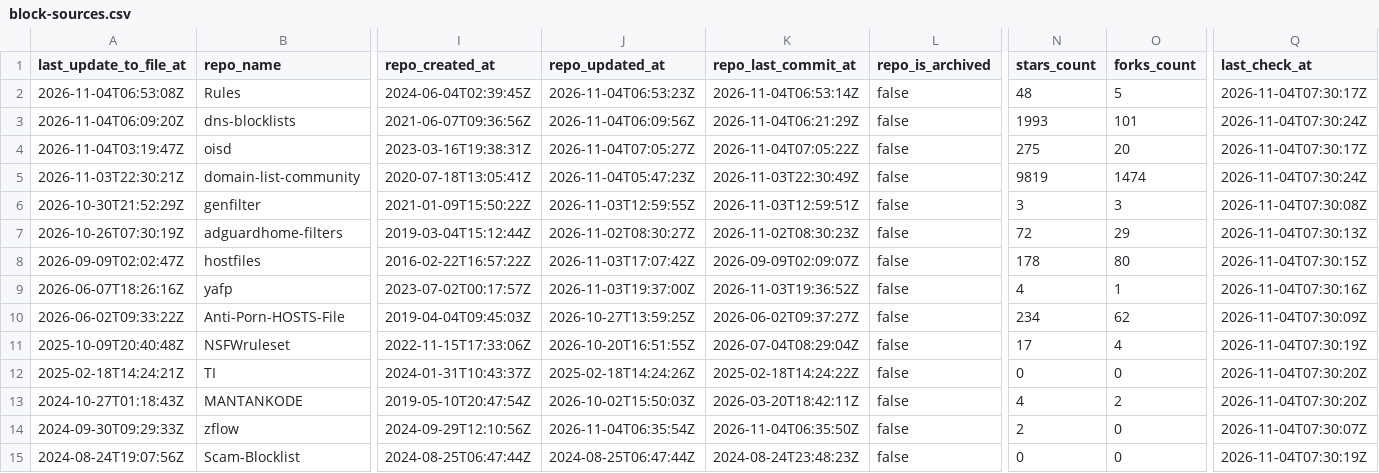
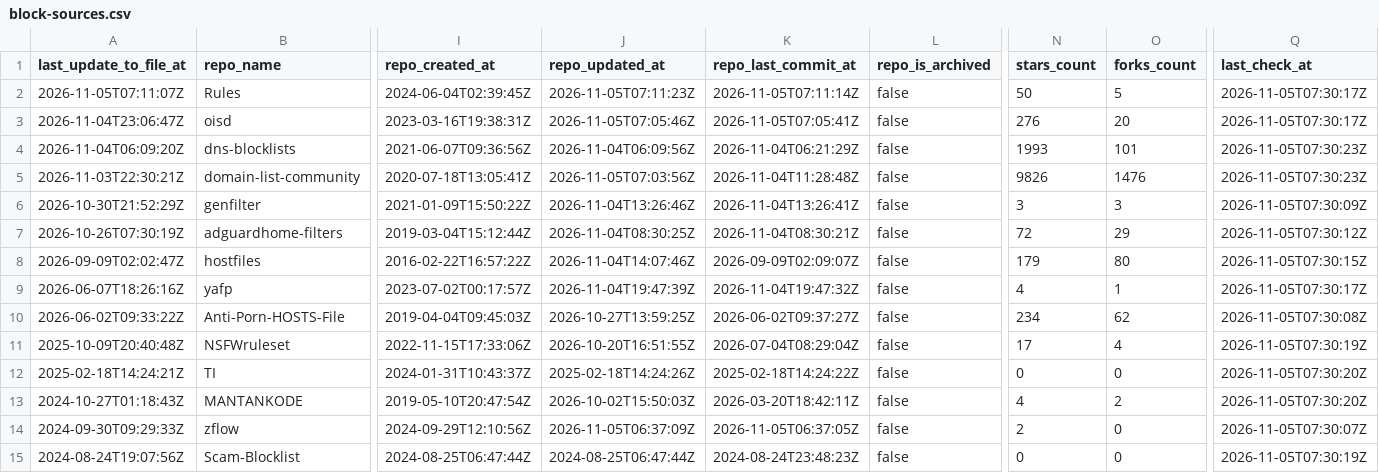
Before and after one commit to Bon-Appetit/porn-domains, a CSV file: blocklist/block-sources.csv, drawn as a sheet; only a part is shown, gaps mark what is left out; removed rows and columns are numbered as before the commit, all else as after; rows hold the shown columns only; the diff covers the shown part only; the diff names each change by its address in the sheet, - before the commit and + after, or states it on an @@ line.

Commit message:
[AUTO] Rebuild CSV files for sources
Runtime: 00h:00m:22s

```diff
--- a/blocklist/block-sources.csv
+++ b/blocklist/block-sources.csv
-A2 (last_update_to_file_at): 2026-11-04T06:53:08Z
+A2 (last_update_to_file_at): 2026-11-05T07:11:07Z
-J2 (repo_updated_at): 2026-11-04T06:53:23Z
+J2 (repo_updated_at): 2026-11-05T07:11:23Z
-K2 (repo_last_commit_at): 2026-11-04T06:53:14Z
+K2 (repo_last_commit_at): 2026-11-05T07:11:14Z
-N2 (stars_count): 48
+N2 (stars_count): 50
-Q2 (last_check_at): 2026-11-04T07:30:17Z
+Q2 (last_check_at): 2026-11-05T07:30:17Z
+row 3: 2026-11-04T23:06:47Z | oisd | 2023-03-16T19:38:31Z | 2026-11-05T07:05:46Z | 2026-11-05T07:05:41Z | false | 276 | 20 | 2026-11-05T07:30:17Z
-Q4 (last_check_at): 2026-11-04T07:30:24Z
+Q4 (last_check_at): 2026-11-05T07:30:23Z
-row 4: 2026-11-04T03:19:47Z | oisd | 2023-03-16T19:38:31Z | 2026-11-04T07:05:27Z | 2026-11-04T07:05:22Z | false | 275 | 20 | 2026-11-04T07:30:17Z
-J5 (repo_updated_at): 2026-11-04T05:47:23Z
+J5 (repo_updated_at): 2026-11-05T07:03:56Z
-K5 (repo_last_commit_at): 2026-11-03T22:30:49Z
+K5 (repo_last_commit_at): 2026-11-04T11:28:48Z
-N5 (stars_count): 9819
+N5 (stars_count): 9826
-O5 (forks_count): 1474
+O5 (forks_count): 1476
-Q5 (last_check_at): 2026-11-04T07:30:24Z
+Q5 (last_check_at): 2026-11-05T07:30:23Z
-J6 (repo_updated_at): 2026-11-03T12:59:55Z
+J6 (repo_updated_at): 2026-11-04T13:26:46Z
-K6 (repo_last_commit_at): 2026-11-03T12:59:51Z
+K6 (repo_last_commit_at): 2026-11-04T13:26:41Z
-Q6 (last_check_at): 2026-11-04T07:30:08Z
+Q6 (last_check_at): 2026-11-05T07:30:09Z
-J7 (repo_updated_at): 2026-11-02T08:30:27Z
+J7 (repo_updated_at): 2026-11-04T08:30:25Z
-K7 (repo_last_commit_at): 2026-11-02T08:30:23Z
+K7 (repo_last_commit_at): 2026-11-04T08:30:21Z
-Q7 (last_check_at): 2026-11-04T07:30:13Z
+Q7 (last_check_at): 2026-11-05T07:30:12Z
-J8 (repo_updated_at): 2026-11-03T17:07:42Z
+J8 (repo_updated_at): 2026-11-04T14:07:46Z
-N8 (stars_count): 178
+N8 (stars_count): 179
-Q8 (last_check_at): 2026-11-04T07:30:15Z
+Q8 (last_check_at): 2026-11-05T07:30:15Z
-J9 (repo_updated_at): 2026-11-03T19:37:00Z
+J9 (repo_updated_at): 2026-11-04T19:47:39Z
-K9 (repo_last_commit_at): 2026-11-03T19:36:52Z
+K9 (repo_last_commit_at): 2026-11-04T19:47:32Z
-Q9 (last_check_at): 2026-11-04T07:30:16Z
+Q9 (last_check_at): 2026-11-05T07:30:17Z
-Q10 (last_check_at): 2026-11-04T07:30:09Z
+Q10 (last_check_at): 2026-11-05T07:30:08Z
-Q11 (last_check_at): 2026-11-04T07:30:19Z
+Q11 (last_check_at): 2026-11-05T07:30:19Z
-Q12:Q13 (last_check_at): 2026-11-04T07:30:20Z
+Q12:Q13 (last_check_at): 2026-11-05T07:30:20Z
-J14 (repo_updated_at): 2026-11-04T06:35:54Z
+J14 (repo_updated_at): 2026-11-05T06:37:09Z
-K14 (repo_last_commit_at): 2026-11-04T06:35:50Z
+K14 (repo_last_commit_at): 2026-11-05T06:37:05Z
-Q14 (last_check_at): 2026-11-04T07:30:07Z
+Q14 (last_check_at): 2026-11-05T07:30:07Z
-Q15 (last_check_at): 2026-11-04T07:30:19Z
+Q15 (last_check_at): 2026-11-05T07:30:19Z
```
Also changed, not shown: 29 edited cells elsewhere in this file.
